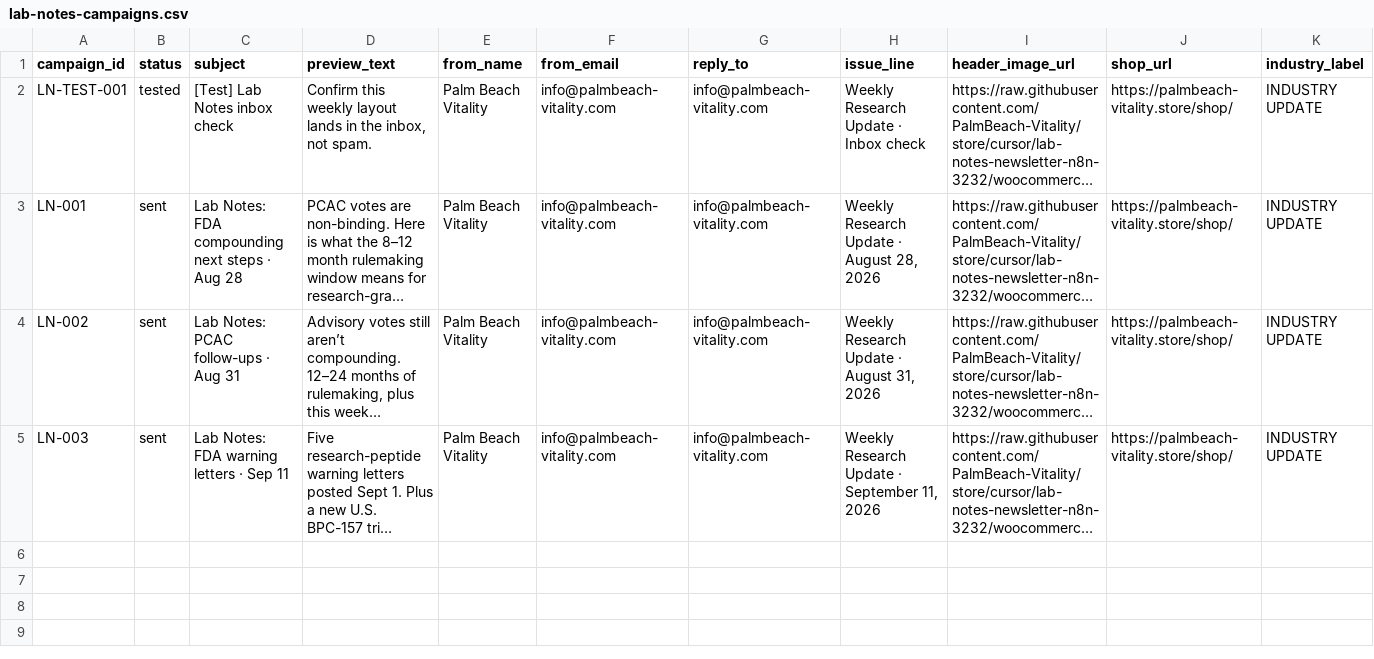
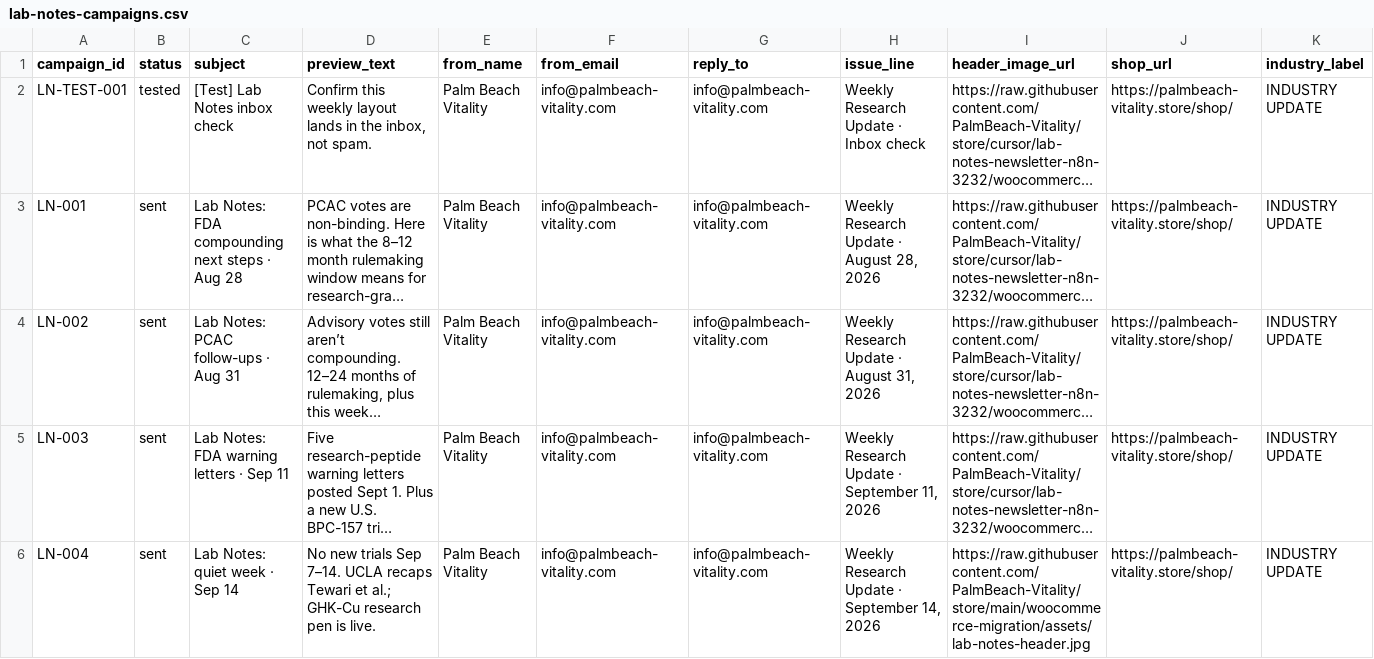
Before and after one commit to PalmBeach-Vitality/store, a CSV file: woocommerce-migration/data/lab-notes-campaigns.csv, drawn as a sheet; only a part is shown; long unchanged cells end in …; rows hold the shown columns only; the diff names each change by its address in the sheet, - before the commit and + after, or states it on an @@ line.

```diff
--- a/woocommerce-migration/data/lab-notes-campaigns.csv
+++ b/woocommerce-migration/data/lab-notes-campaigns.csv
+row 6: LN-004 | sent | Lab Notes: quiet week · Sep 14 | No new trials Sep 7–14. UCLA recaps Tewari et al.; GHK-Cu research pen is live. | Palm Beach Vitality | info@palmbeach-vitality.com | info@palmbeach-vitality.com | Weekly Research Update · September 14, 2026 | https://raw.githubusercontent.com/PalmBeach-Vitality/store/main/woocommerce-migration/assets/lab-notes-header.jpg | https://palmbeach-vitality.store/shop/ | INDUSTRY UPDATE
```
Also changed, not shown: woocommerce-migration/data/lab-notes-sends.csv, woocommerce-migration/data/lab-notes-subscribers.csv, 1 other file.
